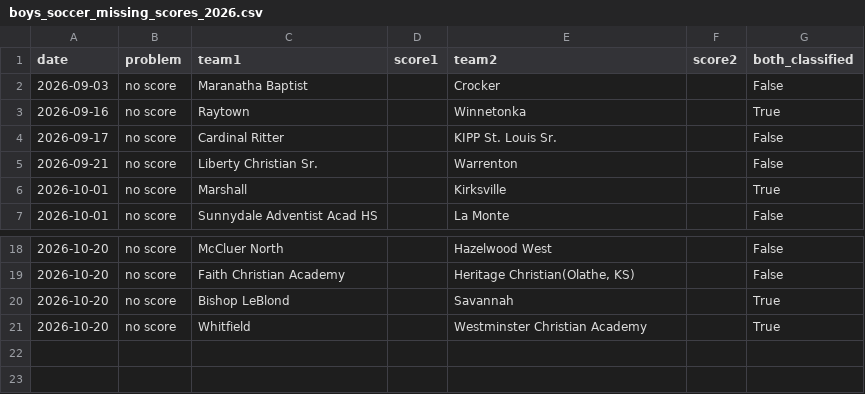
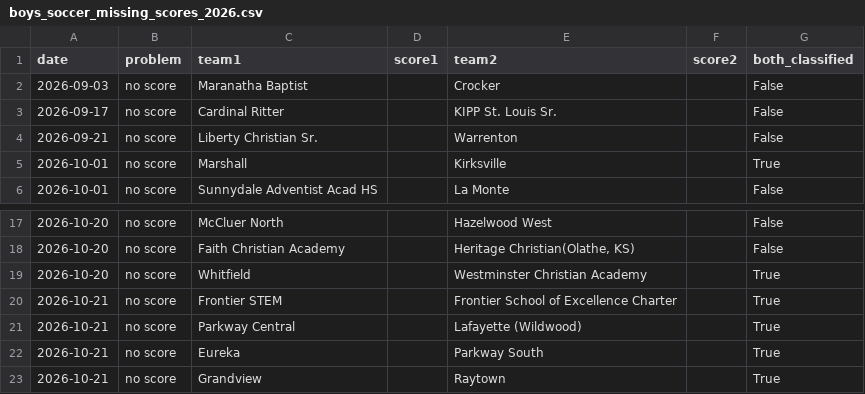
Before and after one commit to AllMOSports/Boys_Soccer_Ratings_2026, a CSV file: boys_soccer_missing_scores_2026.csv, drawn as a sheet; only a part is shown, gaps mark what is left out.

```diff
--- a/boys_soccer_missing_scores_2026.csv
+++ b/boys_soccer_missing_scores_2026.csv
@@ -2,3 +2,2 @@ date,problem,team1,score1,team2,score2,both_classified
 2026-09-03,no score,Maranatha Baptist,,Crocker,,False
-2026-09-16,no score,Raytown,,Winnetonka,,True
 2026-09-17,no score,Cardinal Ritter,,KIPP St. Louis Sr.,,False
@@ -19,3 +18,6 @@ date,problem,team1,score1,team2,score2,both_classified
 2026-10-20,no score,Faith Christian Academy,,"Heritage Christian(Olathe, KS)",,False
-2026-10-20,no score,Bishop LeBlond,,Savannah,,True
 2026-10-20,no score,Whitfield,,Westminster Christian Academy,,True
+2026-10-21,no score,Frontier STEM,,Frontier School of Excellence Charter,,True
+2026-10-21,no score,Parkway Central,,Lafayette (Wildwood),,True
+2026-10-21,no score,Eureka,,Parkway South,,True
+2026-10-21,no score,Grandview,,Raytown,,True
```
Also changed, not shown: boys_soccer_games_2026.csv, boys_soccer_games_2026_all.csv, 23 other files.
